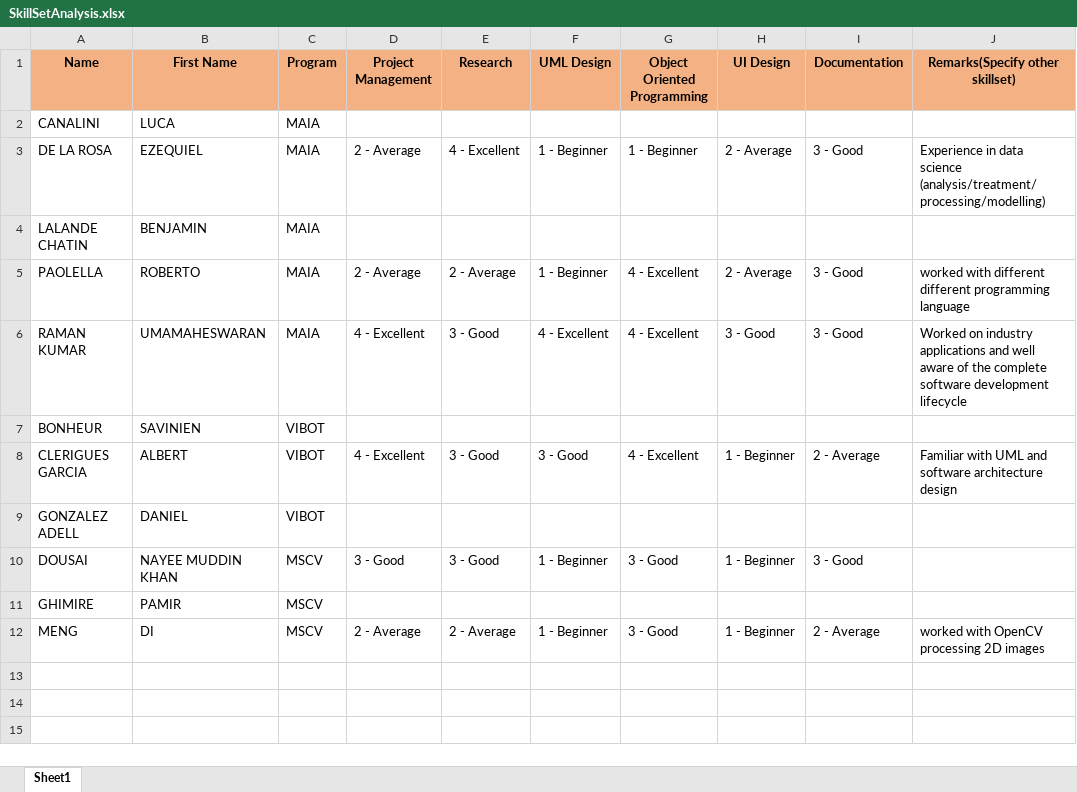
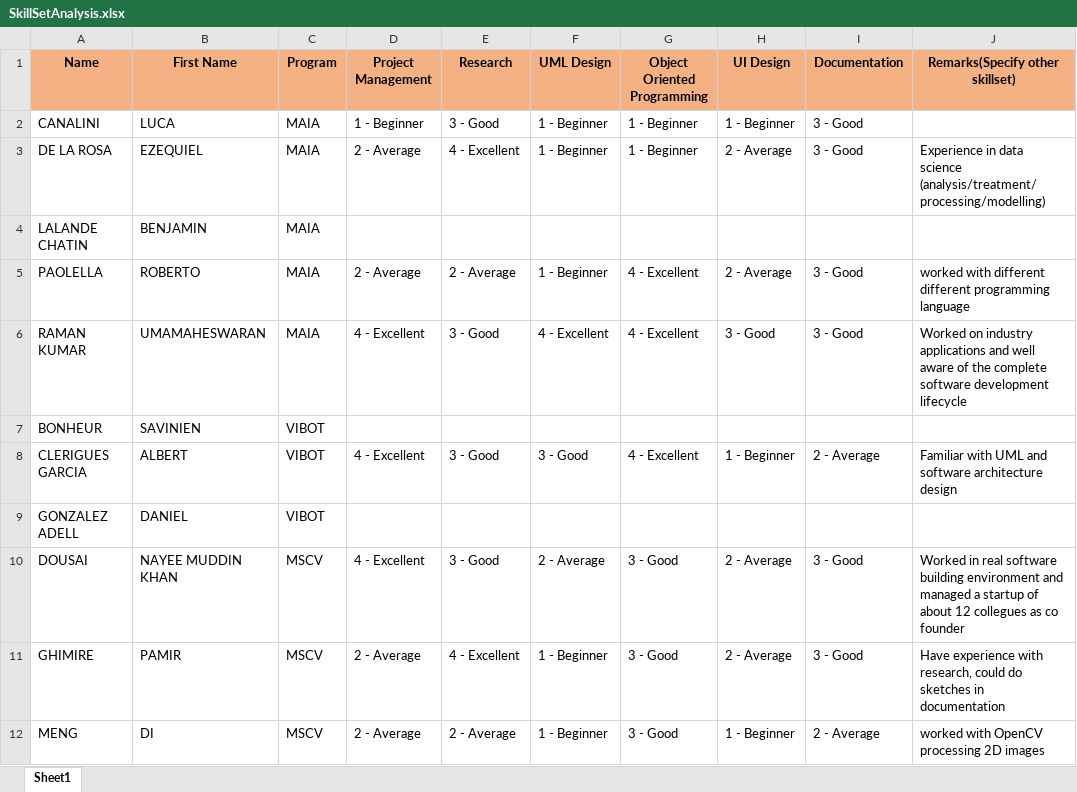
Before and after one commit to umaatgithub/3D-KORN, an Excel workbook: Team-Building/SkillSetAnalysis.xlsx, sheet Sheet1, drawn as a sheet; only a part is shown; values as stored, in another font and other column widths than the file's, no borders; the diff names each change by its address in the sheet, - before the commit and + after, or states it on an @@ line.

Commit message:
more knowledge about pcl

```diff
--- a/Team-Building/SkillSetAnalysis.xlsx (sheet Sheet1)
+++ b/Team-Building/SkillSetAnalysis.xlsx (sheet Sheet1)
-D2 (Project Management): (empty)
+D2 (Project Management): 1 - Beginner
-E2 (Research): (empty)
+E2 (Research): 3 - Good
-F2 (UML Design): (empty)
+F2 (UML Design): 1 - Beginner
-G2 (Object Oriented Programming): (empty)
+G2 (Object Oriented Programming): 1 - Beginner
-H2 (UI Design): (empty)
+H2 (UI Design): 1 - Beginner
-I2 (Documentation): (empty)
+I2 (Documentation): 3 - Good
-D10 (Project Management): 3 - Good
+D10 (Project Management): 4 - Excellent
-F10 (UML Design): 1 - Beginner
+F10 (UML Design): 2 - Average
-H10 (UI Design): 1 - Beginner
+H10 (UI Design): 2 - Average
-J10 (Remarks(Specify other skillset)): (empty)
+J10 (Remarks(Specify other skillset)): Worked in real software building environment and managed a startup of about 12 collegues as co founder
-D11 (Project Management): (empty)
+D11 (Project Management): 2 - Average
-E11 (Research): (empty)
+E11 (Research): 4 - Excellent
-F11 (UML Design): (empty)
+F11 (UML Design): 1 - Beginner
-G11 (Object Oriented Programming): (empty)
+G11 (Object Oriented Programming): 3 - Good
-H11 (UI Design): (empty)
+H11 (UI Design): 2 - Average
-I11 (Documentation): (empty)
+I11 (Documentation): 3 - Good
-J11 (Remarks(Specify other skillset)): (empty)
+J11 (Remarks(Specify other skillset)): Have experience with research, could do sketches in documentation
```
